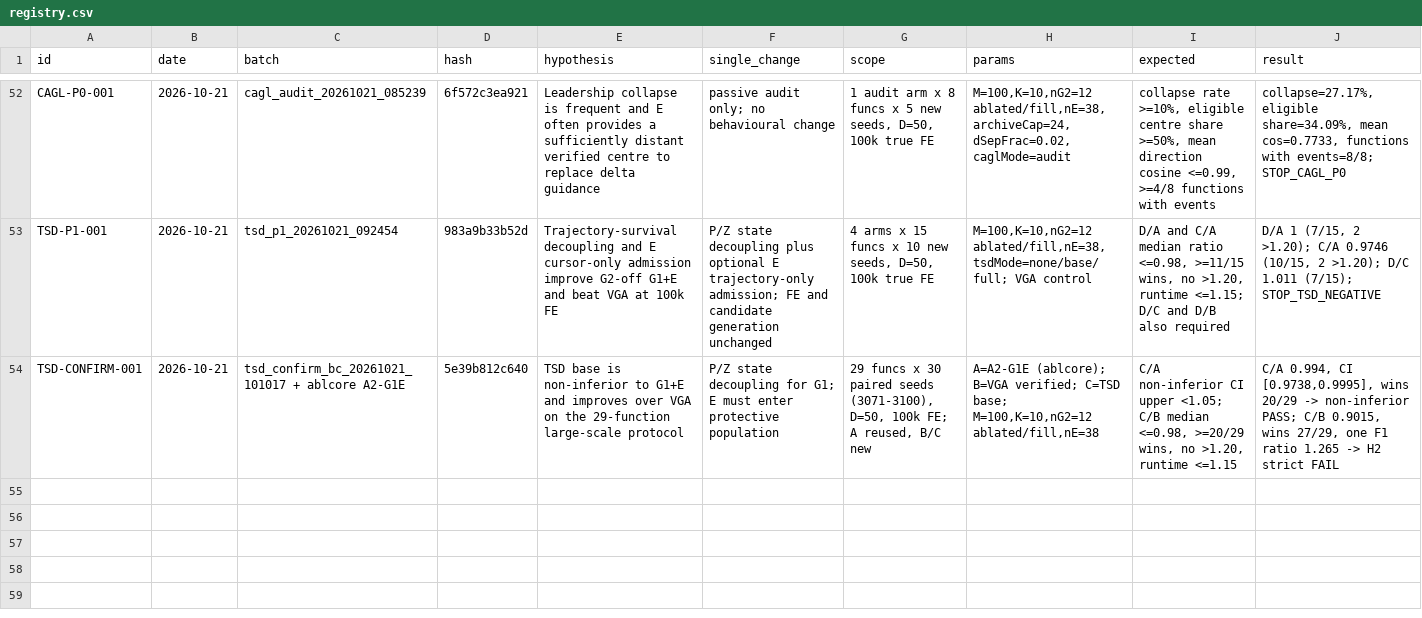
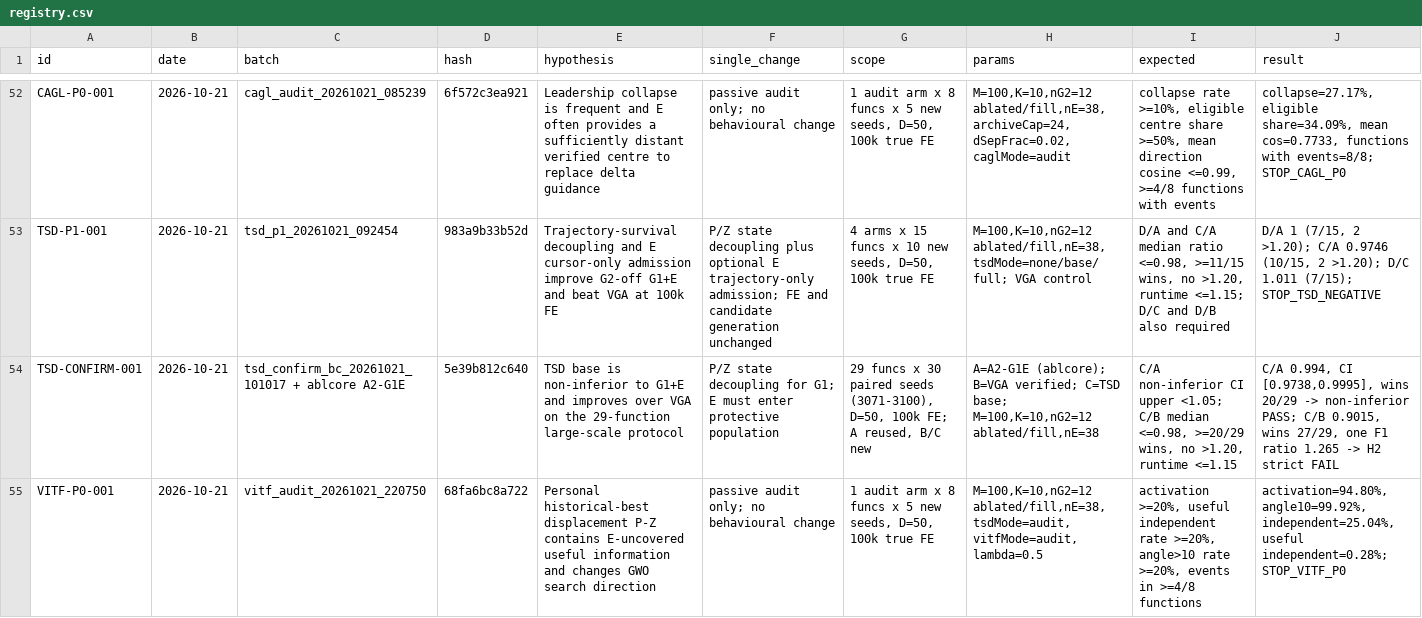
Before and after one commit to Xiaoqin-pro/new-gwo, a CSV file: sparse_q/experiments/registry.csv, drawn as a sheet; only a part is shown, gaps mark what is left out; rows hold the shown columns only; the diff names each change by its address in the sheet, - before the commit and + after, or states it on an @@ line.

Commit message:
VITF: passive audit shows direction change without E-independent useful information

```diff
--- a/sparse_q/experiments/registry.csv
+++ b/sparse_q/experiments/registry.csv
+row 55: VITF-P0-001 | 2026-10-21 | vitf_audit_20261021_220750 | 68fa6bc8a722 | Personal historical-best displacement P-Z contains E-uncovered useful information and changes GWO search direction | passive audit only; no behavioural change | 1 audit arm x 8 funcs x 5 new seeds, D=50, 100k true FE | M=100,K=10,nG2=12 ablated/fill,nE=38,tsdMode=audit,vitfMode=audit,lambda=0.5 | activation >=20%, useful independent rate >=20%, angle>10 rate >=20%, events in >=4/8 functions | activation=94.80%, angle10=99.92%, independent=25.04%, useful independent=0.28%; STOP_VITF_P0
```
Also changed, not shown: 17 other files.
